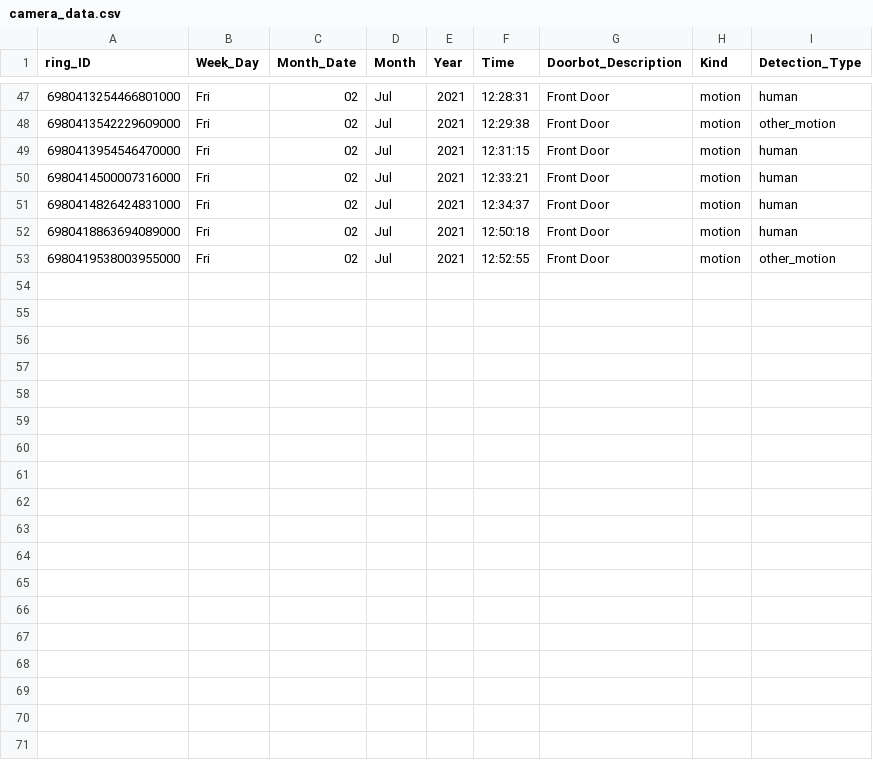
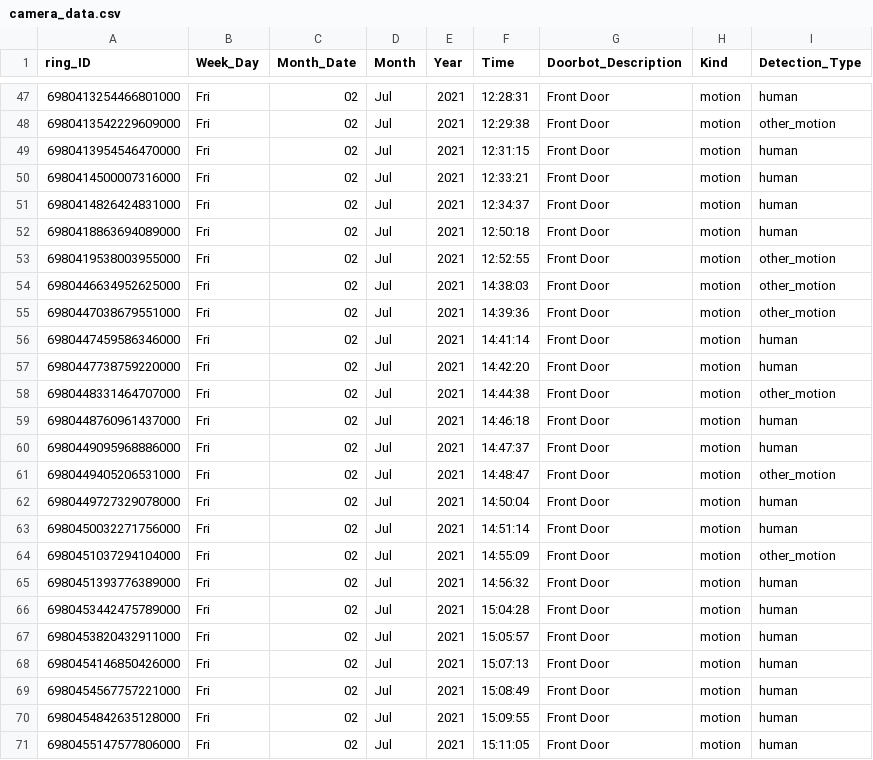
Before and after one commit to apotafiy/ring, a CSV file: camera_data.csv, drawn as a sheet; only a part is shown, gaps mark what is left out.

```diff
--- a/camera_data.csv
+++ b/camera_data.csv
@@ -53 +53,19 @@ ring_ID,Week_Day,Month_Date,Month,Year,Time,Doorbot_Description,Kind,Detection_T
 6980419538003955000,Fri,02,Jul,2021,12:52:55,Front Door,motion,other_motion
+6980446634952625000,Fri,02,Jul,2021,14:38:03,Front Door,motion,other_motion
+6980447038679551000,Fri,02,Jul,2021,14:39:36,Front Door,motion,other_motion
+6980447459586346000,Fri,02,Jul,2021,14:41:14,Front Door,motion,human
+6980447738759220000,Fri,02,Jul,2021,14:42:20,Front Door,motion,human
+6980448331464707000,Fri,02,Jul,2021,14:44:38,Front Door,motion,other_motion
+6980448760961437000,Fri,02,Jul,2021,14:46:18,Front Door,motion,human
+6980449095968886000,Fri,02,Jul,2021,14:47:37,Front Door,motion,human
+6980449405206531000,Fri,02,Jul,2021,14:48:47,Front Door,motion,other_motion
+6980449727329078000,Fri,02,Jul,2021,14:50:04,Front Door,motion,human
+6980450032271756000,Fri,02,Jul,2021,14:51:14,Front Door,motion,human
+6980451037294104000,Fri,02,Jul,2021,14:55:09,Front Door,motion,other_motion
+6980451393776389000,Fri,02,Jul,2021,14:56:32,Front Door,motion,human
+6980453442475789000,Fri,02,Jul,2021,15:04:28,Front Door,motion,human
+6980453820432911000,Fri,02,Jul,2021,15:05:57,Front Door,motion,human
+6980454146850426000,Fri,02,Jul,2021,15:07:13,Front Door,motion,human
+6980454567757221000,Fri,02,Jul,2021,15:08:49,Front Door,motion,human
+6980454842635128000,Fri,02,Jul,2021,15:09:55,Front Door,motion,human
+6980455147577806000,Fri,02,Jul,2021,15:11:05,Front Door,motion,human
```
Also changed, not shown: 1 other file.
